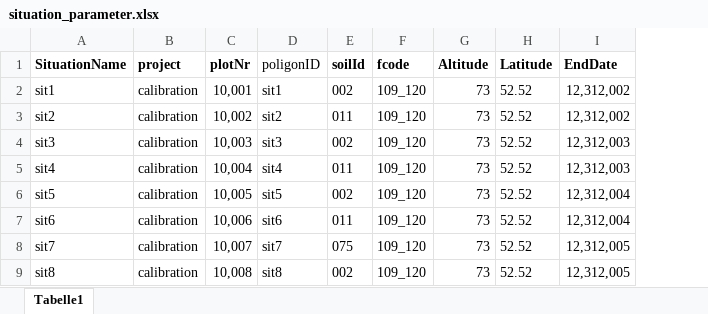
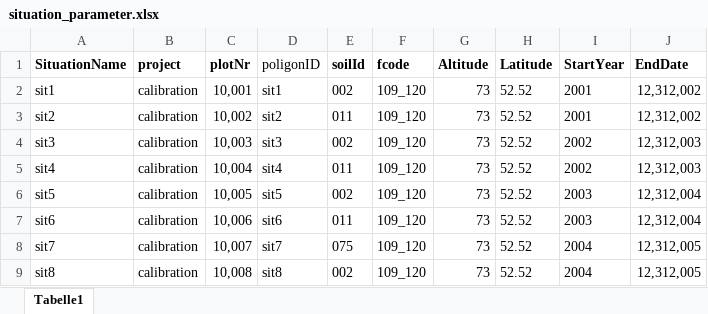
Before and after one commit to zalf-rpm/Hermes2Go, an Excel workbook: src/r_wrapper/testing/data/situation_parameter.xlsx, sheet Tabelle1, drawn as a sheet; values as stored, in another font and other column widths than the file's, no borders; the diff names each change by its address in the sheet, - before the commit and + after, or states it on an @@ line.

Commit message:
adding startYear again

```diff
--- a/src/r_wrapper/testing/data/situation_parameter.xlsx (sheet Tabelle1)
+++ b/src/r_wrapper/testing/data/situation_parameter.xlsx (sheet Tabelle1)
+column I (StartYear), rows 2-9: 2001 | 2001 | 2002 | 2002 | 2003 | 2003 | 2004 | 2004
```
Also changed, not shown: 2 other files.
